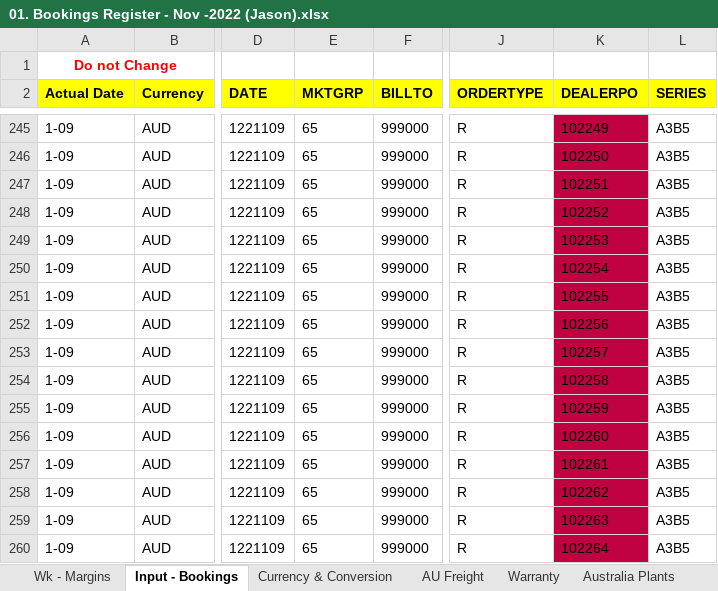
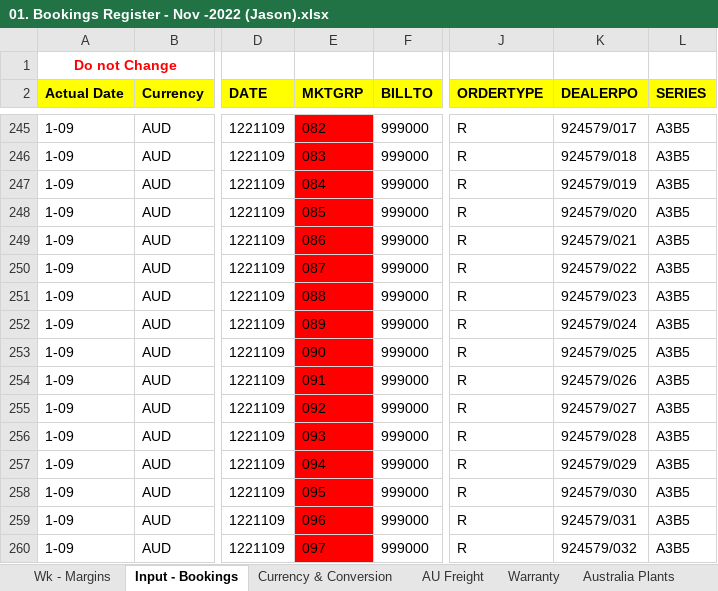
Before and after one commit to gianglqs/test-github-action, an Excel workbook: import_files/booking/01. Bookings Register - Nov -2022 (Jason).xlsx, sheet Input - Bookings, drawn as a sheet; only a part is shown, gaps mark what is left out; values as stored, in another font and other column widths than the file's, no borders; charts and pictures not drawn; the diff covers the shown part only; the diff names each change by its address in the sheet, - before the commit and + after, or states it on an @@ line.

Commit message:
Import booking orders - testing

```diff
--- a/import_files/booking/01. Bookings Register - Nov -2022 (Jason).xlsx (sheet Input - Bookings)
+++ b/import_files/booking/01. Bookings Register - Nov -2022 (Jason).xlsx (sheet Input - Bookings)
-E245:E260 fill: none
+E245:E260 fill: #FF0000
-E245 (MKTGRP): 65
+E245 (MKTGRP): 082
-K245:K260 fill: #BF0041
+K245:K260 fill: none
-K245 (DEALERPO): 102249
+K245 (DEALERPO): 924579/017
-E246 (MKTGRP): 65
+E246 (MKTGRP): 083
-K246 (DEALERPO): 102250
+K246 (DEALERPO): 924579/018
-E247 (MKTGRP): 65
+E247 (MKTGRP): 084
-K247 (DEALERPO): 102251
+K247 (DEALERPO): 924579/019
-E248 (MKTGRP): 65
+E248 (MKTGRP): 085
-K248 (DEALERPO): 102252
+K248 (DEALERPO): 924579/020
-E249 (MKTGRP): 65
+E249 (MKTGRP): 086
-K249 (DEALERPO): 102253
+K249 (DEALERPO): 924579/021
-E250 (MKTGRP): 65
+E250 (MKTGRP): 087
-K250 (DEALERPO): 102254
+K250 (DEALERPO): 924579/022
-E251 (MKTGRP): 65
+E251 (MKTGRP): 088
-K251 (DEALERPO): 102255
+K251 (DEALERPO): 924579/023
-E252 (MKTGRP): 65
+E252 (MKTGRP): 089
-K252 (DEALERPO): 102256
+K252 (DEALERPO): 924579/024
-E253 (MKTGRP): 65
+E253 (MKTGRP): 090
-K253 (DEALERPO): 102257
+K253 (DEALERPO): 924579/025
-E254 (MKTGRP): 65
+E254 (MKTGRP): 091
-K254 (DEALERPO): 102258
+K254 (DEALERPO): 924579/026
-E255 (MKTGRP): 65
+E255 (MKTGRP): 092
-K255 (DEALERPO): 102259
+K255 (DEALERPO): 924579/027
-E256 (MKTGRP): 65
+E256 (MKTGRP): 093
-K256 (DEALERPO): 102260
+K256 (DEALERPO): 924579/028
-E257 (MKTGRP): 65
+E257 (MKTGRP): 094
-K257 (DEALERPO): 102261
+K257 (DEALERPO): 924579/029
-E258 (MKTGRP): 65
+E258 (MKTGRP): 095
-K258 (DEALERPO): 102262
+K258 (DEALERPO): 924579/030
-E259 (MKTGRP): 65
+E259 (MKTGRP): 096
-K259 (DEALERPO): 102263
+K259 (DEALERPO): 924579/031
-E260 (MKTGRP): 65
+E260 (MKTGRP): 097
-K260 (DEALERPO): 102264
+K260 (DEALERPO): 924579/032
```
Also changed, not shown: 54 edited cells and cell formats elsewhere in this sheet, sheet Wk - Margins, 4 other files.
